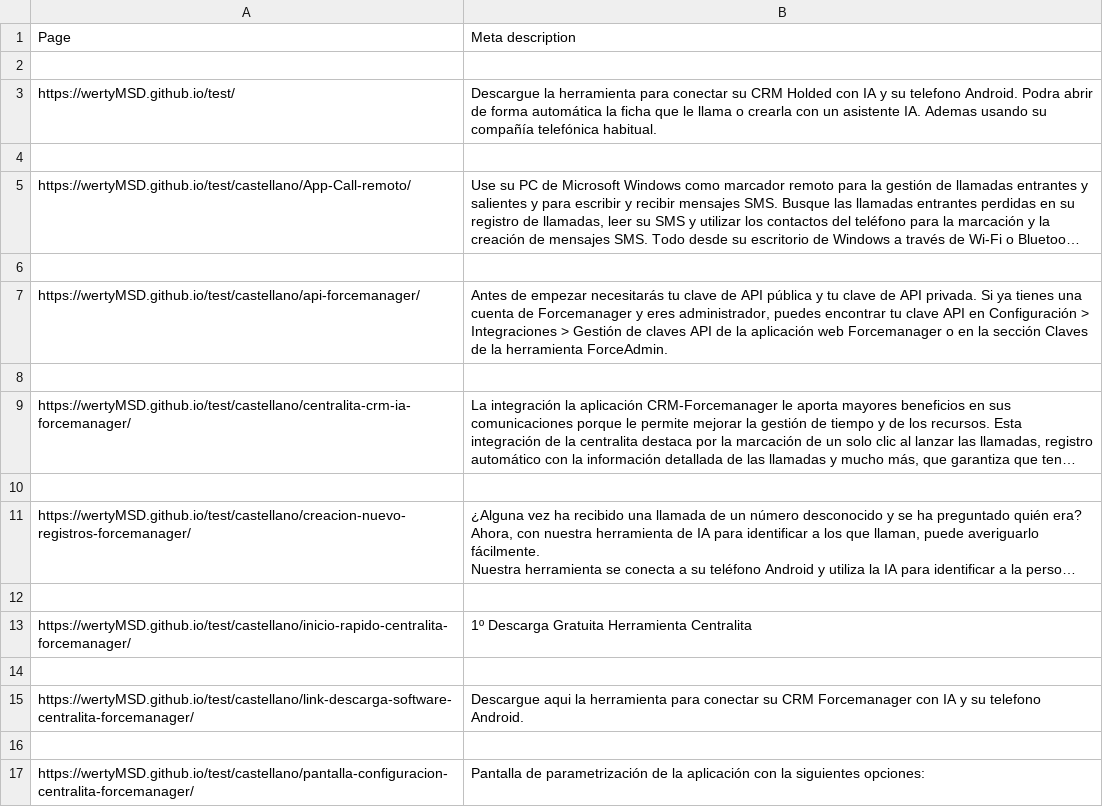
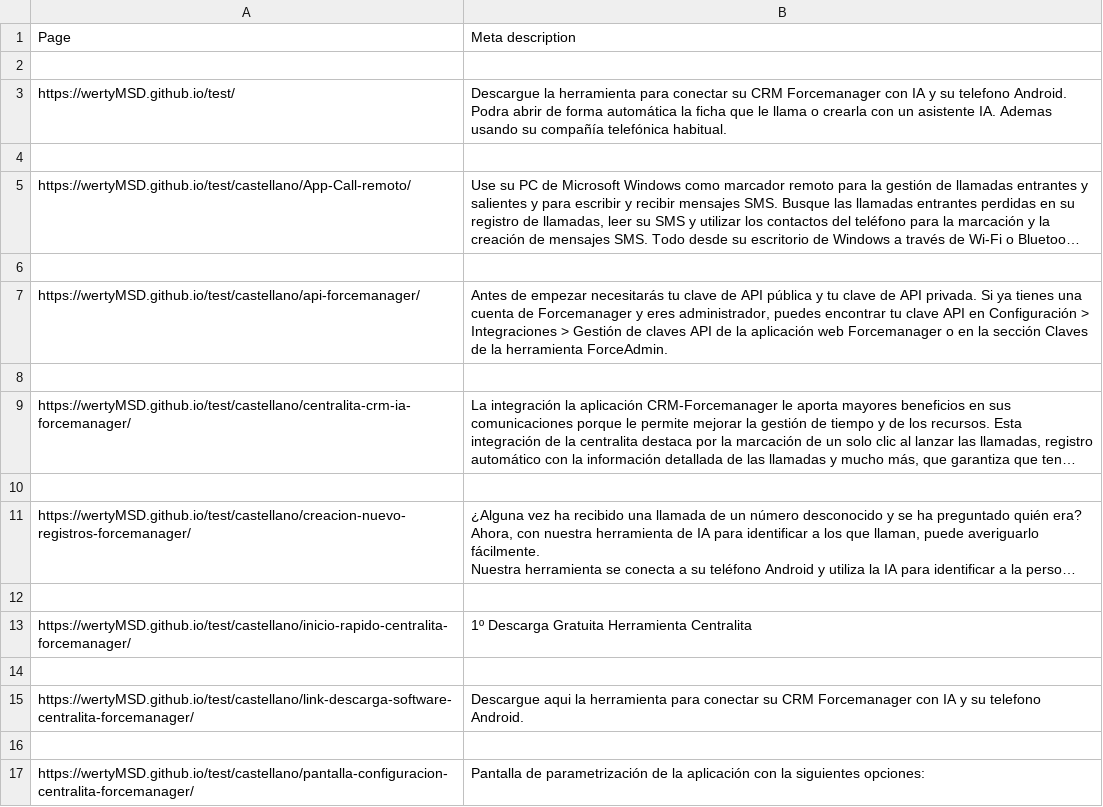
Before and after one commit to wertyMSD/Centralita_IA_forcemanager, a CSV file: meta-descriptions.csv, drawn as a sheet; long unchanged cells end in ….

```diff
--- a/meta-descriptions.csv
+++ b/meta-descriptions.csv
@@ -2,3 +2,3 @@ Page,Meta description
 
-https://wertyMSD.github.io/test/,Descargue la herramienta  para conectar su CRM Holded con IA y su telefono Android. Podra abrir de forma automática la ficha que le llama o crearla con un asistente IA. Ademas usando su compañía telefónica habitual.
+https://wertyMSD.github.io/test/,Descargue la herramienta  para conectar su CRM Forcemanager con IA y su telefono Android. Podra abrir de forma automática la ficha que le llama o crearla con un asistente IA. Ademas usando su compañía telefónica habitual.
 
```
Also changed, not shown: 13 other files.
